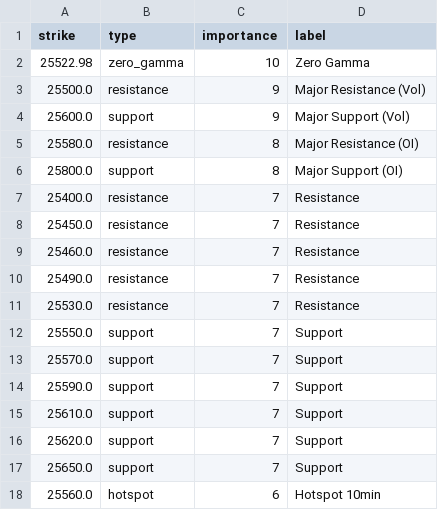
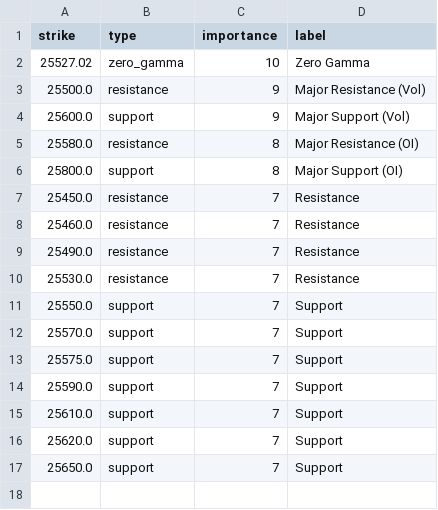
Before and after one commit to enzocosson/seed_enzocosson_gex, a CSV file: nq_gex_levels_metadata.csv, drawn as a sheet.

```diff
--- a/nq_gex_levels_metadata.csv
+++ b/nq_gex_levels_metadata.csv
@@ -1,3 +1,3 @@
 strike,type,importance,label
-25522.98,zero_gamma,10,Zero Gamma
+25527.02,zero_gamma,10,Zero Gamma
 25500.0,resistance,9,Major Resistance (Vol)
@@ -6,3 +6,2 @@ strike,type,importance,label
 25800.0,support,8,Major Support (OI)
-25400.0,resistance,7,Resistance
 25450.0,resistance,7,Resistance
@@ -13,2 +12,3 @@ strike,type,importance,label
 25570.0,support,7,Support
+25575.0,support,7,Support
 25590.0,support,7,Support
@@ -17,2 +17 @@ strike,type,importance,label
 25650.0,support,7,Support
-25560.0,hotspot,6,Hotspot 10min
```
Also changed, not shown: es_gex_levels.csv, es_gex_levels_metadata.csv, 2 other files.
